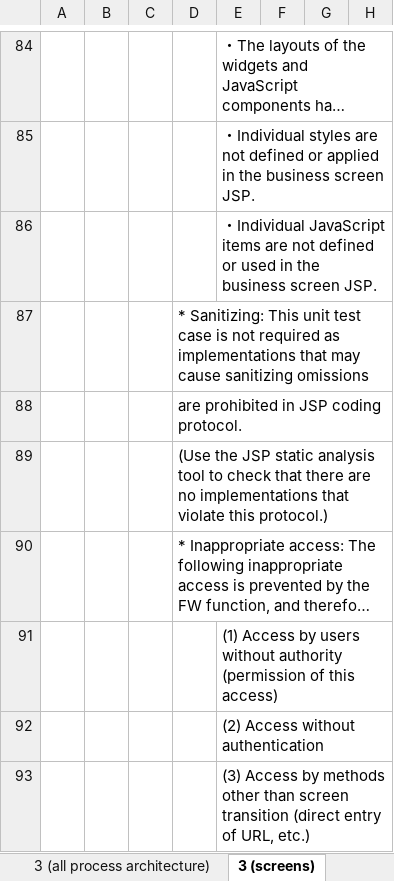
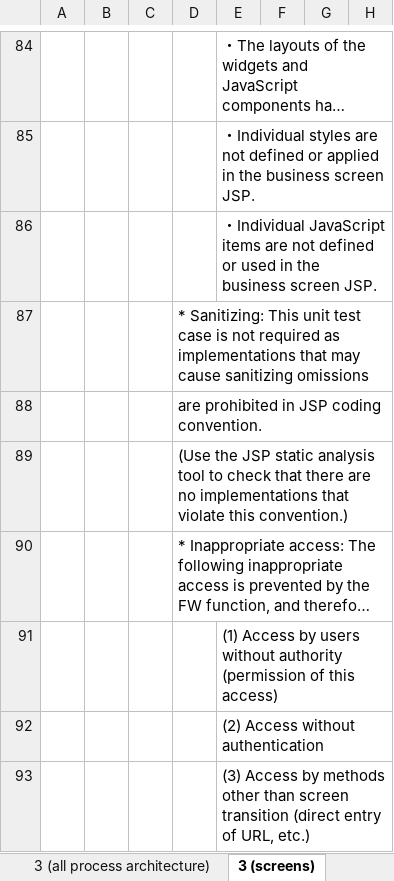
Before and after one commit to nablarch-development-standards/nablarch-development-standards, an Excel workbook: en/020_Application_Development_Standards/020_Test_Standards/Unit_Test_Standards.xlsx, sheet 3 (screens), drawn as a sheet; only a part is shown, gaps mark what is left out; long unchanged cells end in …; values as stored, in another font and other column widths than the file's, no borders; the diff names each change by its address in the sheet, - before the commit and + after, or states it on an @@ line.

Commit message:
「protocol→convention」に修正。

```diff
--- a/en/020_Application_Development_Standards/020_Test_Standards/Unit_Test_Standards.xlsx (sheet 3 (screens))
+++ b/en/020_Application_Development_Standards/020_Test_Standards/Unit_Test_Standards.xlsx (sheet 3 (screens))
-D88: are prohibited in JSP coding protocol.
+D88: are prohibited in JSP coding convention.
-D89: …violate this protocol.)
+D89: …violate this convention.)
```
